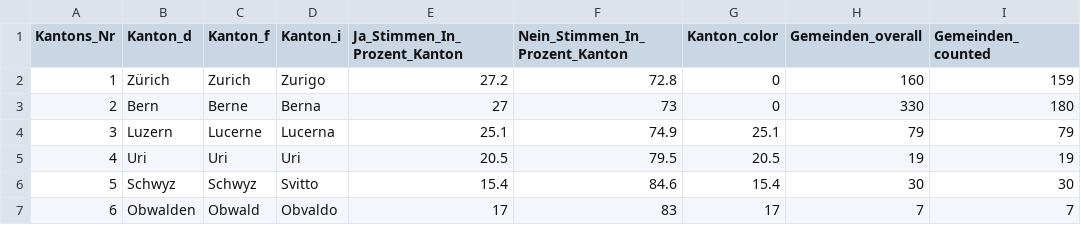
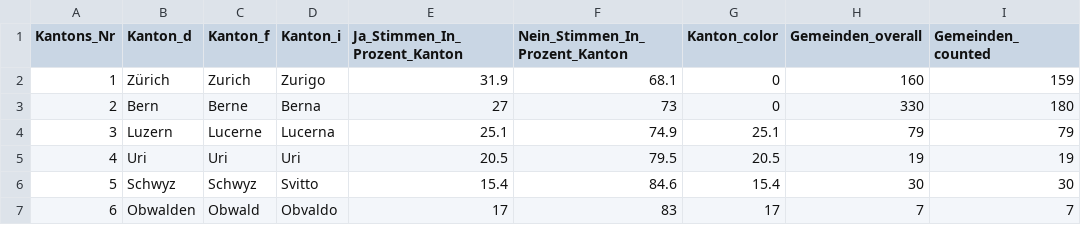
Before and after one commit to awp-finanznachrichten/lena_februar2025, a CSV file: Output_Switzerland/CH_Umweltverantwortung_dw_kantone.csv, drawn as a sheet; only a part is shown; the diff names each change by its address in the sheet, - before the commit and + after, or states it on an @@ line.

```diff
--- a/Output_Switzerland/CH_Umweltverantwortung_dw_kantone.csv
+++ b/Output_Switzerland/CH_Umweltverantwortung_dw_kantone.csv
-E2 (Ja_Stimmen_In_Prozent_Kanton): 27.2
+E2 (Ja_Stimmen_In_Prozent_Kanton): 31.9
-F2 (Nein_Stimmen_In_Prozent_Kanton): 72.8
+F2 (Nein_Stimmen_In_Prozent_Kanton): 68.1
```
Also changed, not shown: Output_Overviews/Uebersicht_dw.csv, Output_Switzerland/CH_Umweltverantwortung_all_data.csv.
